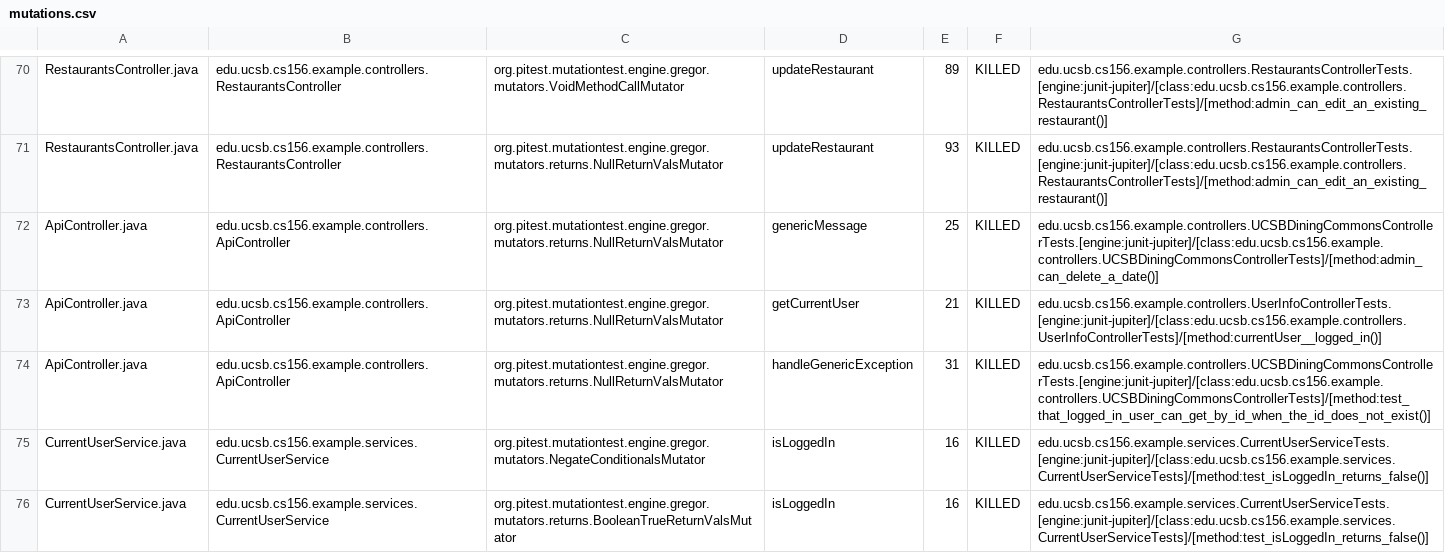
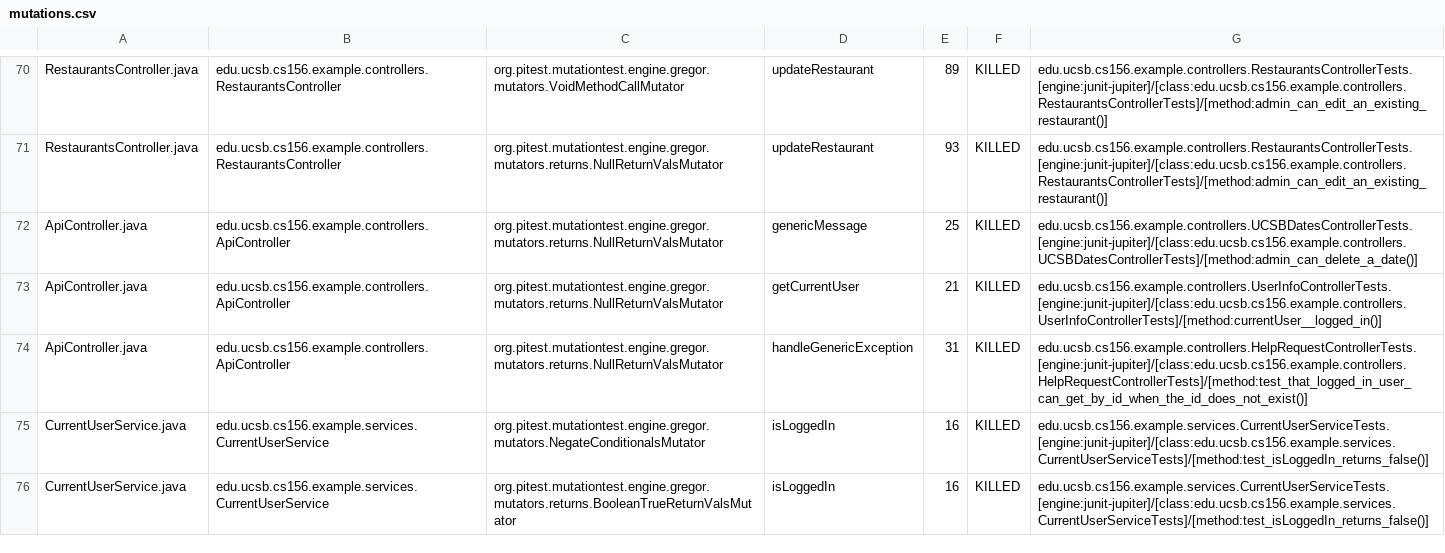
Before and after one commit to ucsb-cs156-w24/team03-w24-4pm-4, a CSV file: prs/61/pitest/mutations.csv, drawn as a sheet; only a part is shown, gaps mark what is left out.

Commit message:
Deploying to gh-pages from @ ucsb-cs156-w24/team03-w24-4pm-4@55b0352a4f80fd95c3f30e661c22a985f8c5e187 🚀

```diff
--- a/prs/61/pitest/mutations.csv
+++ b/prs/61/pitest/mutations.csv
@@ -71,5 +71,5 @@ RestaurantsController.java,edu.ucsb.cs156.example.controllers.RestaurantsControl
 RestaurantsController.java,edu.ucsb.cs156.example.controllers.RestaurantsController,org.pitest.mutationtest.engine.gregor.mutators.returns.NullReturnValsMutator,updateRestaurant,93,KILLED,edu.ucsb.cs156.example.controllers.RestaurantsControllerTests.[engine:junit-jupiter]/[class:edu.ucsb.cs156.example.controllers.RestaurantsControllerTests]/[method:admin_can_edit_an_existing_restaurant()]
-ApiController.java,edu.ucsb.cs156.example.controllers.ApiController,org.pitest.mutationtest.engine.gregor.mutators.returns.NullReturnValsMutator,genericMessage,25,KILLED,edu.ucsb.cs156.example.controllers.UCSBDiningCommonsControllerTests.[engine:junit-jupiter]/[class:edu.ucsb.cs156.example.controllers.UCSBDiningCommonsControllerTests]/[method:admin_can_delete_a_date()]
+ApiController.java,edu.ucsb.cs156.example.controllers.ApiController,org.pitest.mutationtest.engine.gregor.mutators.returns.NullReturnValsMutator,genericMessage,25,KILLED,edu.ucsb.cs156.example.controllers.UCSBDatesControllerTests.[engine:junit-jupiter]/[class:edu.ucsb.cs156.example.controllers.UCSBDatesControllerTests]/[method:admin_can_delete_a_date()]
 ApiController.java,edu.ucsb.cs156.example.controllers.ApiController,org.pitest.mutationtest.engine.gregor.mutators.returns.NullReturnValsMutator,getCurrentUser,21,KILLED,edu.ucsb.cs156.example.controllers.UserInfoControllerTests.[engine:junit-jupiter]/[class:edu.ucsb.cs156.example.controllers.UserInfoControllerTests]/[method:currentUser__logged_in()]
-ApiController.java,edu.ucsb.cs156.example.controllers.ApiController,org.pitest.mutationtest.engine.gregor.mutators.returns.NullReturnValsMutator,handleGenericException,31,KILLED,edu.ucsb.cs156.example.controllers.UCSBDiningCommonsControllerTests.[engine:junit-jupiter]/[class:edu.ucsb.cs156.example.controllers.UCSBDiningCommonsControllerTests]/[method:test_that_logged_in_user_can_get_by_id_when_the_id_does_not_exist()]
+ApiController.java,edu.ucsb.cs156.example.controllers.ApiController,org.pitest.mutationtest.engine.gregor.mutators.returns.NullReturnValsMutator,handleGenericException,31,KILLED,edu.ucsb.cs156.example.controllers.HelpRequestControllerTests.[engine:junit-jupiter]/[class:edu.ucsb.cs156.example.controllers.HelpRequestControllerTests]/[method:test_that_logged_in_user_can_get_by_id_when_the_id_does_not_exist()]
 CurrentUserService.java,edu.ucsb.cs156.example.services.CurrentUserService,org.pitest.mutationtest.engine.gregor.mutators.NegateConditionalsMutator,isLoggedIn,16,KILLED,edu.ucsb.cs156.example.services.CurrentUserServiceTests.[engine:junit-jupiter]/[class:edu.ucsb.cs156.example.services.CurrentUserServiceTests]/[method:test_isLoggedIn_returns_false()]
```
Also changed, not shown: 13 other files.
